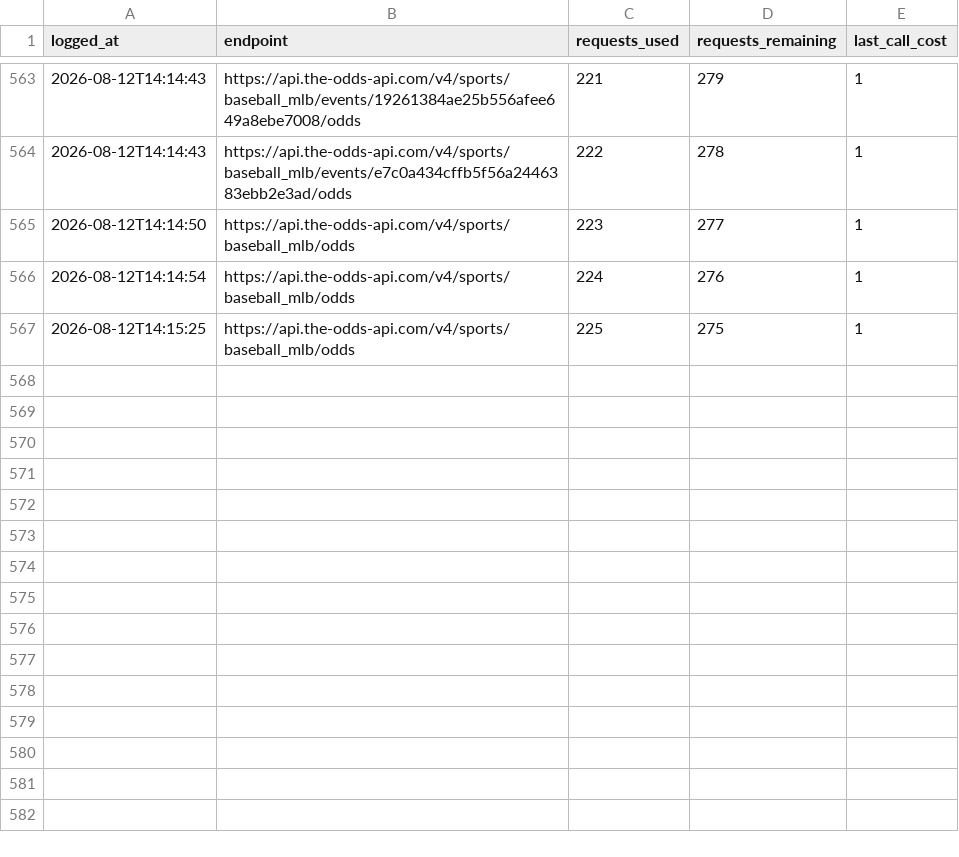
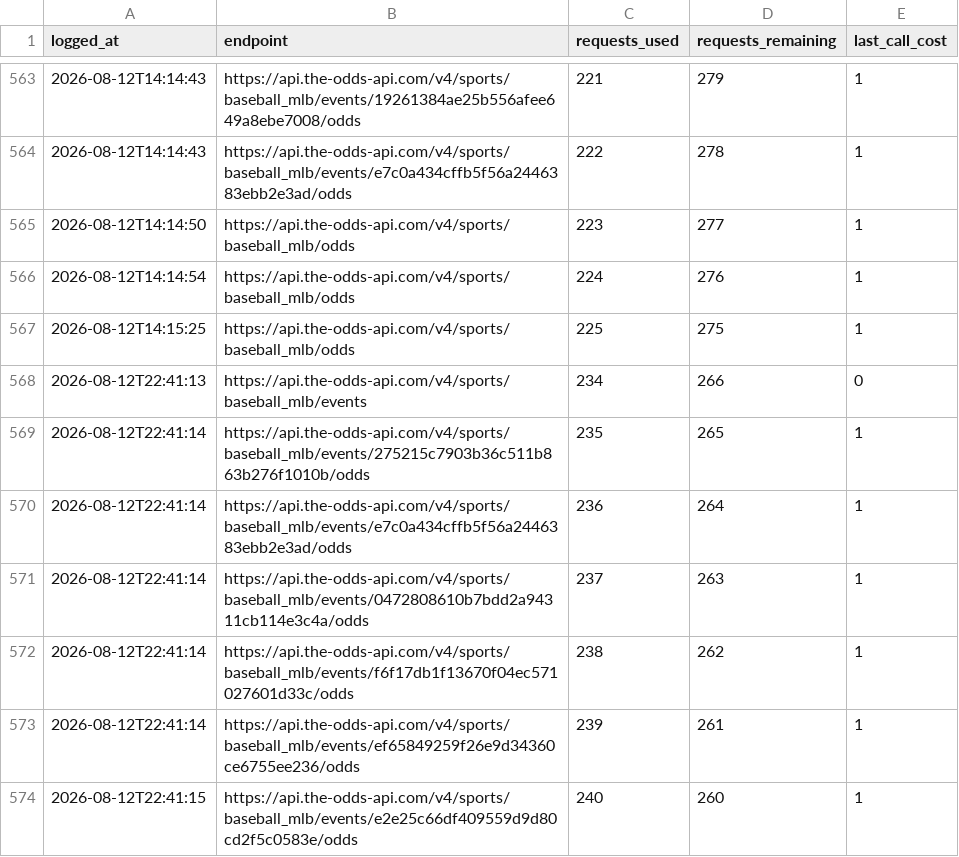
Before and after one commit to jackgoad05-afk/mlb-k-props, a CSV file: output/odds_api_usage.csv, drawn as a sheet; only a part is shown, gaps mark what is left out.

```diff
--- a/output/odds_api_usage.csv
+++ b/output/odds_api_usage.csv
@@ -567 +567,8 @@ logged_at,endpoint,requests_used,requests_remaining,last_call_cost
 2026-08-12T14:15:25,https://api.the-odds-api.com/v4/sports/baseball_mlb/odds,225,275,1
+2026-08-12T22:41:13,https://api.the-odds-api.com/v4/sports/baseball_mlb/events,234,266,0
+2026-08-12T22:41:14,https://api.the-odds-api.com/v4/sports/baseball_mlb/events/275215c7903b36c511b863b276f1010b/odds,235,265,1
+2026-08-12T22:41:14,https://api.the-odds-api.com/v4/sports/baseball_mlb/events/e7c0a434cffb5f56a2446383ebb2e3ad/odds,236,264,1
+2026-08-12T22:41:14,https://api.the-odds-api.com/v4/sports/baseball_mlb/events/0472808610b7bdd2a94311cb114e3c4a/odds,237,263,1
+2026-08-12T22:41:14,https://api.the-odds-api.com/v4/sports/baseball_mlb/events/f6f17db1f13670f04ec571027601d33c/odds,238,262,1
+2026-08-12T22:41:14,https://api.the-odds-api.com/v4/sports/baseball_mlb/events/ef65849259f26e9d34360ce6755ee236/odds,239,261,1
+2026-08-12T22:41:15,https://api.the-odds-api.com/v4/sports/baseball_mlb/events/e2e25c66df409559d9d80cd2f5c0583e/odds,240,260,1
```
Also changed, not shown: output/ks_paper_ledger.csv.
